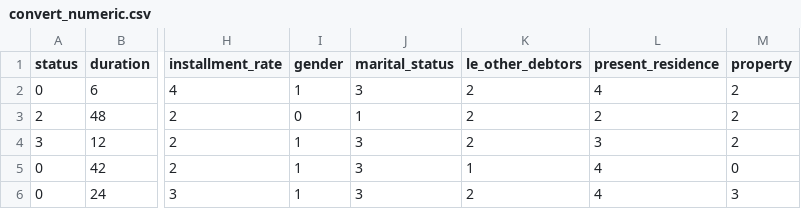
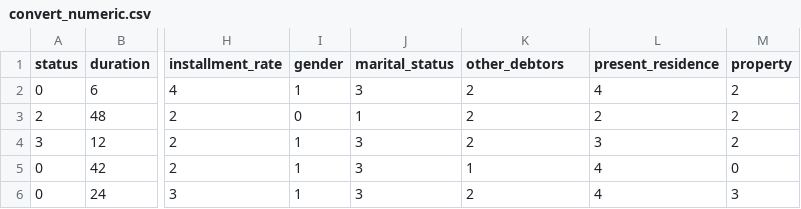
Before and after one commit to Jafarrrr25/CapstoneML, a CSV file: convert_numeric.csv, drawn as a sheet; only a part is shown, gaps mark what is left out; the diff names each change by its address in the sheet, - before the commit and + after, or states it on an @@ line.

```diff
--- a/convert_numeric.csv
+++ b/convert_numeric.csv
-K1: le_other_debtors
+K1: other_debtors
```
Also changed, not shown: 1 other file.
